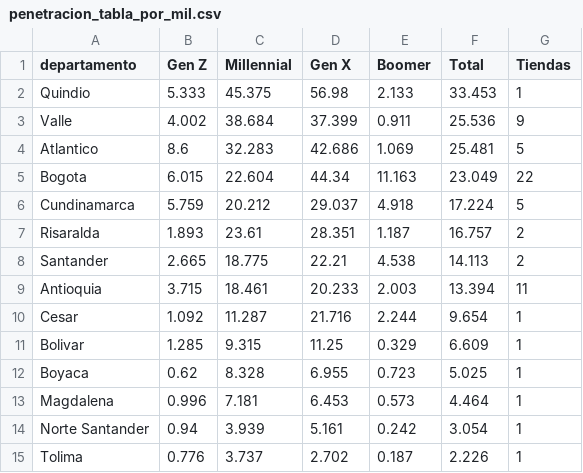
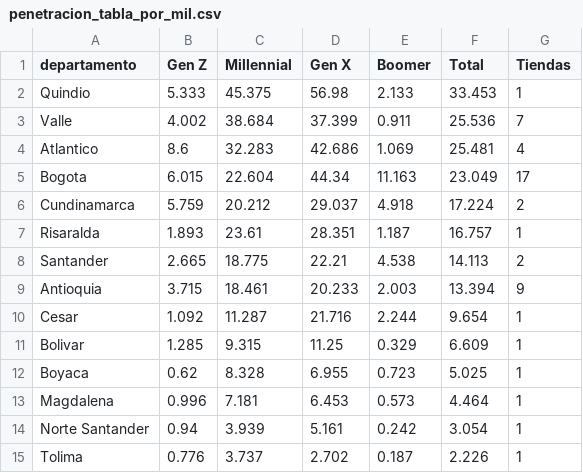
Before and after one commit to Juanxxoo/RetoCorona---TheCrownLab, a CSV file: resultados/penetracion_tabla_por_mil.csv, drawn as a sheet; only a part is shown.

```diff
--- a/resultados/penetracion_tabla_por_mil.csv
+++ b/resultados/penetracion_tabla_por_mil.csv
@@ -2,9 +2,9 @@
 Quindio,5.333,45.375,56.98,2.133,33.453,1
-Valle,4.002,38.684,37.399,0.911,25.536,9
-Atlantico,8.6,32.283,42.686,1.069,25.481,5
-Bogota,6.015,22.604,44.34,11.163,23.049,22
-Cundinamarca,5.759,20.212,29.037,4.918,17.224,5
-Risaralda,1.893,23.61,28.351,1.187,16.757,2
+Valle,4.002,38.684,37.399,0.911,25.536,7
+Atlantico,8.6,32.283,42.686,1.069,25.481,4
+Bogota,6.015,22.604,44.34,11.163,23.049,17
+Cundinamarca,5.759,20.212,29.037,4.918,17.224,2
+Risaralda,1.893,23.61,28.351,1.187,16.757,1
 Santander,2.665,18.775,22.21,4.538,14.113,2
-Antioquia,3.715,18.461,20.233,2.003,13.394,11
+Antioquia,3.715,18.461,20.233,2.003,13.394,9
 Cesar,1.092,11.287,21.716,2.244,9.654,1
```
Also changed, not shown: resultados/penetracion_dep_generacion.csv, resultados/penetracion_oportunidades.csv, 1 other file.
